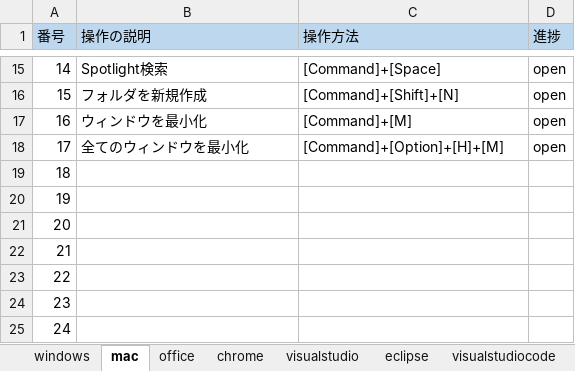
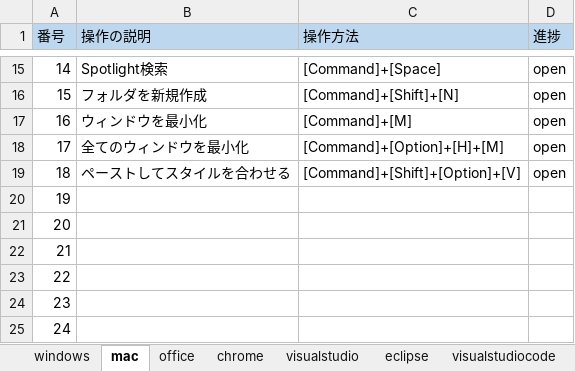
Before and after one commit to tsushoji/document, an Excel workbook: 004_技術資料/001_ショートカットキー/ショートカットキー一覧.xlsx, sheet mac, drawn as a sheet; only a part is shown, gaps mark what is left out; values as stored, in another font and other column widths than the file's, no borders; the diff names each change by its address in the sheet, - before the commit and + after, or states it on an @@ line.

Commit message:
macショートカット追加 #5

```diff
--- a/004_技術資料/001_ショートカットキー/ショートカットキー一覧.xlsx (sheet mac)
+++ b/004_技術資料/001_ショートカットキー/ショートカットキー一覧.xlsx (sheet mac)
-B19 (操作の説明): (empty)
+B19 (操作の説明): ペーストしてスタイルを合わせる
-C19 (操作方法): (empty)
+C19 (操作方法): [Command]+[Shift]+[Option]+[V]
-D19 (進捗): (empty)
+D19 (進捗): open
```
